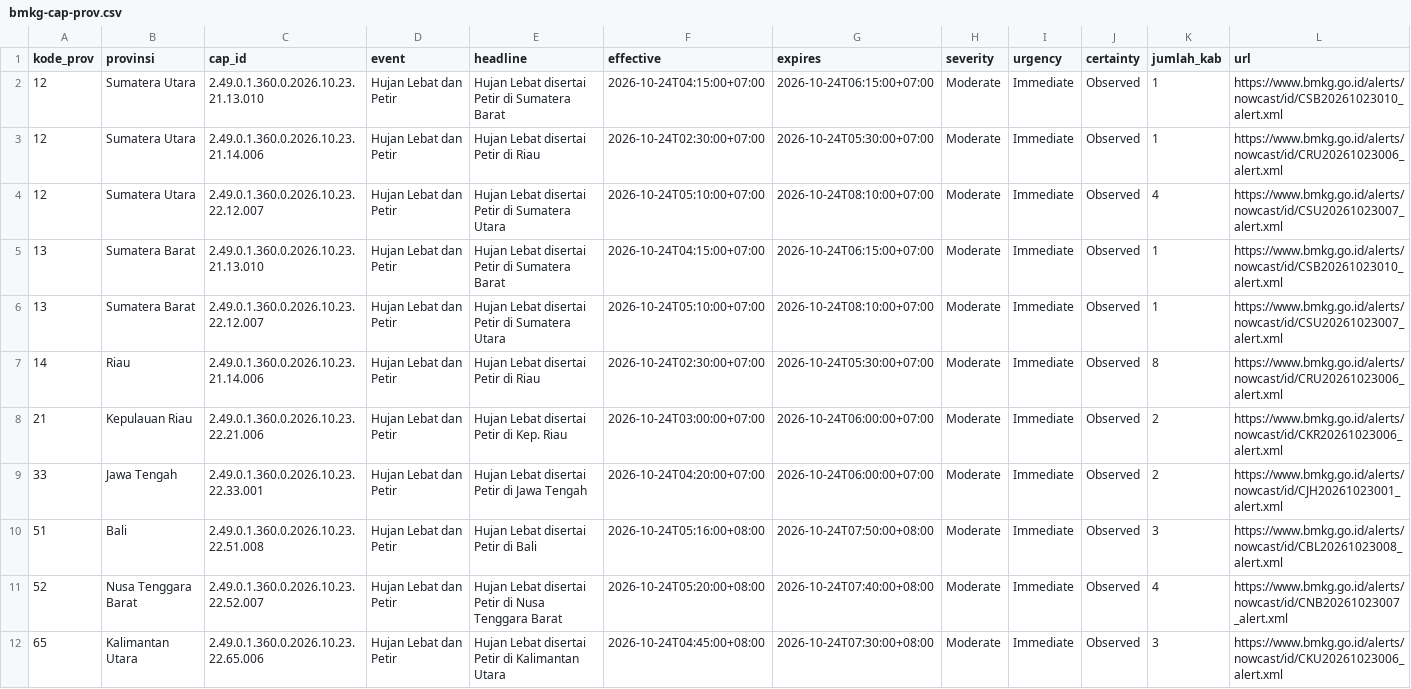
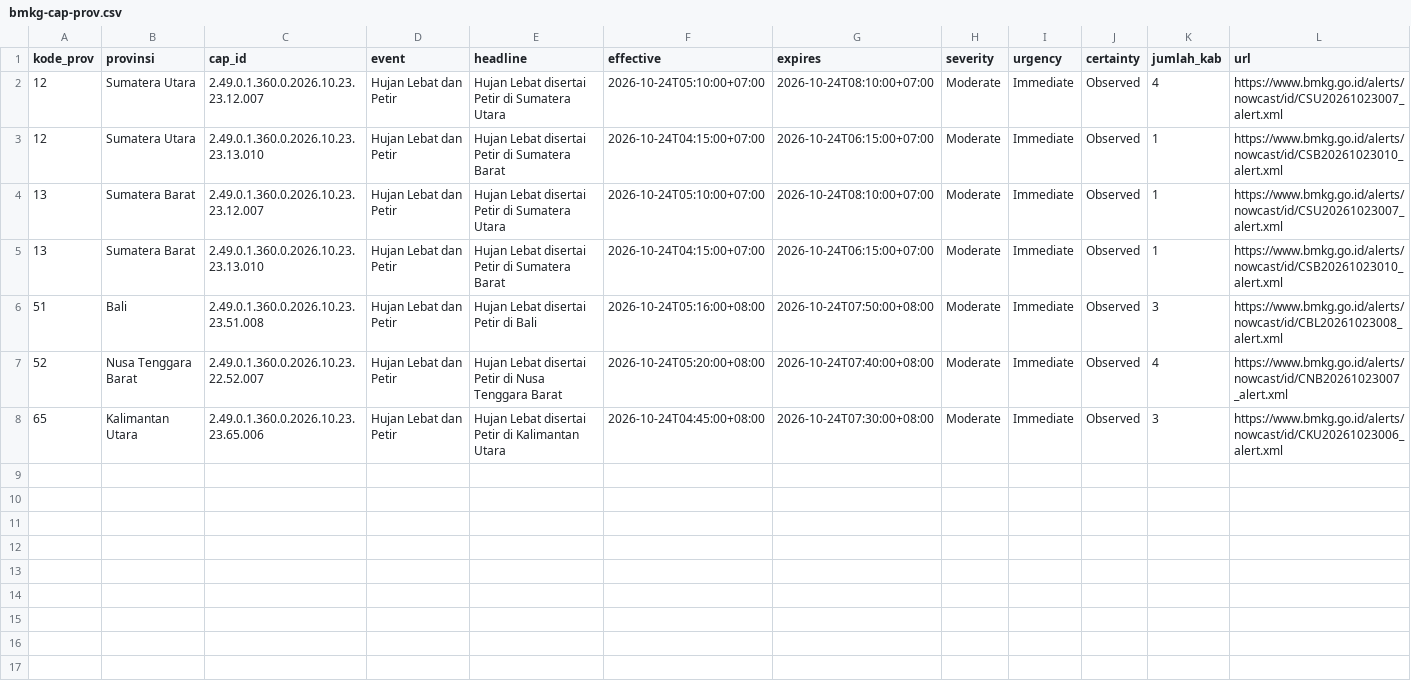
Before and after one commit to pantau-bencana/karhutla-dashboard, a CSV file: data/live/bmkg-cap-prov.csv, drawn as a sheet.

```diff
--- a/data/live/bmkg-cap-prov.csv
+++ b/data/live/bmkg-cap-prov.csv
@@ -1,12 +1,8 @@
 kode_prov,provinsi,cap_id,event,headline,effective,expires,severity,urgency,certainty,jumlah_kab,url
-12,Sumatera Utara,2.49.0.1.360.0.2026.10.23.21.13.010,Hujan Lebat dan Petir,Hujan Lebat disertai Petir di Sumatera Barat,2026-10-24T04:15:00+07:00,2026-10-24T06:15:00+07:00,Moderate,Immediate,Observed,1,https://www.bmkg.go.id/alerts/nowcast/id/CSB20261023010_alert.xml
-12,Sumatera Utara,2.49.0.1.360.0.2026.10.23.21.14.006,Hujan Lebat dan Petir,Hujan Lebat disertai Petir di Riau,2026-10-24T02:30:00+07:00,2026-10-24T05:30:00+07:00,Moderate,Immediate,Observed,1,https://www.bmkg.go.id/alerts/nowcast/id/CRU20261023006_alert.xml
-12,Sumatera Utara,2.49.0.1.360.0.2026.10.23.22.12.007,Hujan Lebat dan Petir,Hujan Lebat disertai Petir di Sumatera Utara,2026-10-24T05:10:00+07:00,2026-10-24T08:10:00+07:00,Moderate,Immediate,Observed,4,https://www.bmkg.go.id/alerts/nowcast/id/CSU20261023007_alert.xml
-13,Sumatera Barat,2.49.0.1.360.0.2026.10.23.21.13.010,Hujan Lebat dan Petir,Hujan Lebat disertai Petir di Sumatera Barat,2026-10-24T04:15:00+07:00,2026-10-24T06:15:00+07:00,Moderate,Immediate,Observed,1,https://www.bmkg.go.id/alerts/nowcast/id/CSB20261023010_alert.xml
-13,Sumatera Barat,2.49.0.1.360.0.2026.10.23.22.12.007,Hujan Lebat dan Petir,Hujan Lebat disertai Petir di Sumatera Utara,2026-10-24T05:10:00+07:00,2026-10-24T08:10:00+07:00,Moderate,Immediate,Observed,1,https://www.bmkg.go.id/alerts/nowcast/id/CSU20261023007_alert.xml
-14,Riau,2.49.0.1.360.0.2026.10.23.21.14.006,Hujan Lebat dan Petir,Hujan Lebat disertai Petir di Riau,2026-10-24T02:30:00+07:00,2026-10-24T05:30:00+07:00,Moderate,Immediate,Observed,8,https://www.bmkg.go.id/alerts/nowcast/id/CRU20261023006_alert.xml
-21,Kepulauan Riau,2.49.0.1.360.0.2026.10.23.22.21.006,Hujan Lebat dan Petir,Hujan Lebat disertai Petir di Kep. Riau,2026-10-24T03:00:00+07:00,2026-10-24T06:00:00+07:00,Moderate,Immediate,Observed,2,https://www.bmkg.go.id/alerts/nowcast/id/CKR20261023006_alert.xml
-33,Jawa Tengah,2.49.0.1.360.0.2026.10.23.22.33.001,Hujan Lebat dan Petir,Hujan Lebat disertai Petir di Jawa Tengah,2026-10-24T04:20:00+07:00,2026-10-24T06:00:00+07:00,Moderate,Immediate,Observed,2,https://www.bmkg.go.id/alerts/nowcast/id/CJH20261023001_alert.xml
-51,Bali,2.49.0.1.360.0.2026.10.23.22.51.008,Hujan Lebat dan Petir,Hujan Lebat disertai Petir di Bali,2026-10-24T05:16:00+08:00,2026-10-24T07:50:00+08:00,Moderate,Immediate,Observed,3,https://www.bmkg.go.id/alerts/nowcast/id/CBL20261023008_alert.xml
+12,Sumatera Utara,2.49.0.1.360.0.2026.10.23.23.12.007,Hujan Lebat dan Petir,Hujan Lebat disertai Petir di Sumatera Utara,2026-10-24T05:10:00+07:00,2026-10-24T08:10:00+07:00,Moderate,Immediate,Observed,4,https://www.bmkg.go.id/alerts/nowcast/id/CSU20261023007_alert.xml
+12,Sumatera Utara,2.49.0.1.360.0.2026.10.23.23.13.010,Hujan Lebat dan Petir,Hujan Lebat disertai Petir di Sumatera Barat,2026-10-24T04:15:00+07:00,2026-10-24T06:15:00+07:00,Moderate,Immediate,Observed,1,https://www.bmkg.go.id/alerts/nowcast/id/CSB20261023010_alert.xml
+13,Sumatera Barat,2.49.0.1.360.0.2026.10.23.23.12.007,Hujan Lebat dan Petir,Hujan Lebat disertai Petir di Sumatera Utara,2026-10-24T05:10:00+07:00,2026-10-24T08:10:00+07:00,Moderate,Immediate,Observed,1,https://www.bmkg.go.id/alerts/nowcast/id/CSU20261023007_alert.xml
+13,Sumatera Barat,2.49.0.1.360.0.2026.10.23.23.13.010,Hujan Lebat dan Petir,Hujan Lebat disertai Petir di Sumatera Barat,2026-10-24T04:15:00+07:00,2026-10-24T06:15:00+07:00,Moderate,Immediate,Observed,1,https://www.bmkg.go.id/alerts/nowcast/id/CSB20261023010_alert.xml
+51,Bali,2.49.0.1.360.0.2026.10.23.23.51.008,Hujan Lebat dan Petir,Hujan Lebat disertai Petir di Bali,2026-10-24T05:16:00+08:00,2026-10-24T07:50:00+08:00,Moderate,Immediate,Observed,3,https://www.bmkg.go.id/alerts/nowcast/id/CBL20261023008_alert.xml
 52,Nusa Tenggara Barat,2.49.0.1.360.0.2026.10.23.22.52.007,Hujan Lebat dan Petir,Hujan Lebat disertai Petir di Nusa Tenggara Barat,2026-10-24T05:20:00+08:00,2026-10-24T07:40:00+08:00,Moderate,Immediate,Observed,4,https://www.bmkg.go.id/alerts/nowcast/id/CNB20261023007_alert.xml
-65,Kalimantan Utara,2.49.0.1.360.0.2026.10.23.22.65.006,Hujan Lebat dan Petir,Hujan Lebat disertai Petir di Kalimantan Utara,2026-10-24T04:45:00+08:00,2026-10-24T07:30:00+08:00,Moderate,Immediate,Observed,3,https://www.bmkg.go.id/alerts/nowcast/id/CKU20261023006_alert.xml
+65,Kalimantan Utara,2.49.0.1.360.0.2026.10.23.23.65.006,Hujan Lebat dan Petir,Hujan Lebat disertai Petir di Kalimantan Utara,2026-10-24T04:45:00+08:00,2026-10-24T07:30:00+08:00,Moderate,Immediate,Observed,3,https://www.bmkg.go.id/alerts/nowcast/id/CKU20261023006_alert.xml
```
Also changed, not shown: 5 other files.
